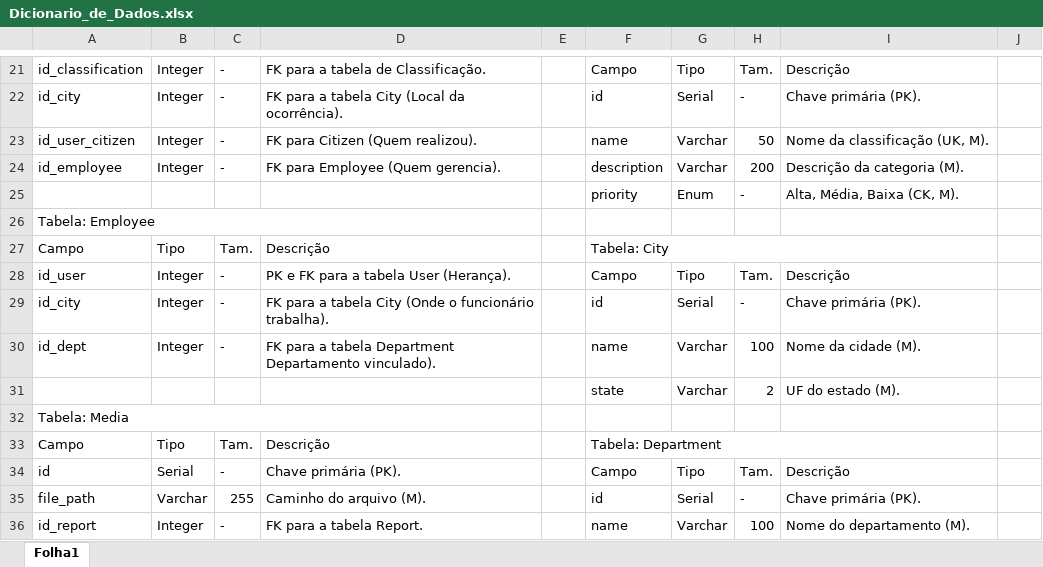
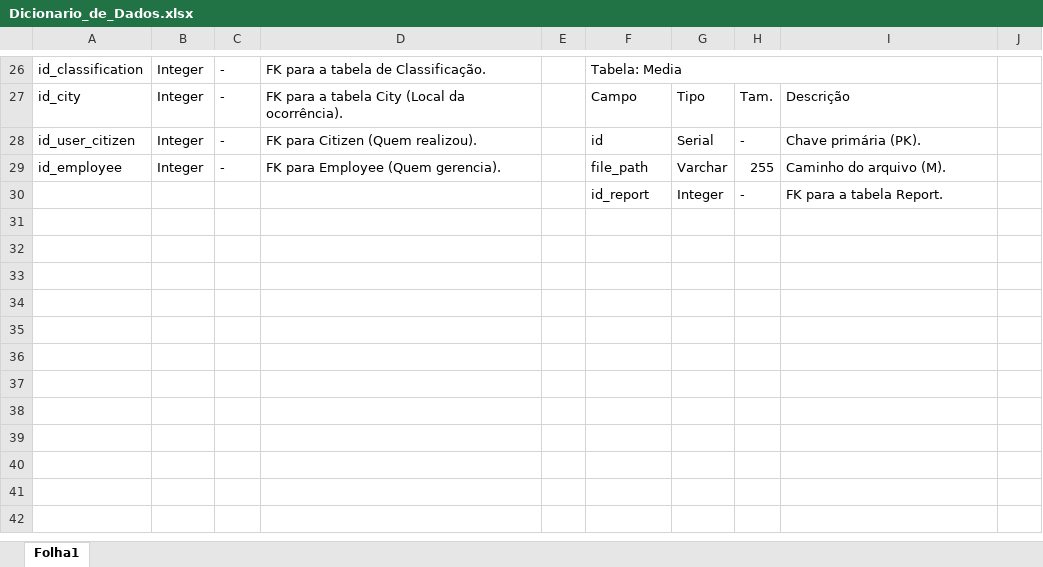
Before and after one commit to RRomano00/ProjetoFinalDeCurso, an Excel workbook: ApêndiceD-VisãodosDados/Dicionario_de_Dados.xlsx, sheet Folha1, drawn as a sheet; only a part is shown, gaps mark what is left out; values as stored, in another font and other column widths than the file's, no cell formats; removed rows and columns are numbered as before the commit, all else as after; the diff covers the shown part only; the diff names each change by its address in the sheet, - before the commit and + after, or states it on an @@ line.

```diff
--- a/ApêndiceD-VisãodosDados/Dicionario_de_Dados.xlsx (sheet Folha1)
+++ b/ApêndiceD-VisãodosDados/Dicionario_de_Dados.xlsx (sheet Folha1)
-F26: Campo
+F26: Tabela: Media
+F26:I26 merged
-G26: Tipo
+G26: (empty)
-H26: Tam.
+H26: (empty)
-I26: Descrição
+I26: (empty)
-F27: id
+F27: Campo
-G27: Serial
+G27: Tipo
-H27: -
+H27: Tam.
-I27: Chave primária (PK).
+I27: Descrição
-F28: name
+F28: id
-G28: Varchar
+G28: Serial
-H28: 50
+H28: -
-I28: Nome da classificação (UK, M).
+I28: Chave primária (PK).
-F29: description
+F29: file_path
-H29: 200
+H29: 255
-I29: Descrição da categoria (M).
+I29: Caminho do arquivo (M).
-row 25:  |  |  |  |  | priority | Enum | - | Alta, Média, Baixa (CK, M).
-row 26: Tabela: Employee
-row 27: Campo | Tipo | Tam. | Descrição |  | Tabela: City
-row 28: id_user | Integer | - | PK e FK para a tabela User (Herança). |  | Campo | Tipo | Tam. | Descrição
-row 29: id_city | Integer | - | FK para a tabela City (Onde o funcionário trabalha). |  | id | Serial | - | Chave primária (PK).
-row 30: id_dept | Integer | - | FK para a tabela Department Departamento vinculado). |  | name | Varchar | 100 | Nome da cidade (M).
-row 31:  |  |  |  |  | state | Varchar | 2 | UF do estado (M).
-row 32: Tabela: Media
-row 33: Campo | Tipo | Tam. | Descrição |  | Tabela: Department
-row 34: id | Serial | - | Chave primária (PK). |  | Campo | Tipo | Tam. | Descrição
-row 35: file_path | Varchar | 255 | Caminho do arquivo (M). |  | id | Serial | - | Chave primária (PK).
-row 36: id_report | Integer | - | FK para a tabela Report. |  | name | Varchar | 100 | Nome do departamento (M).
+row 30:  |  |  |  |  | id_report | Integer | - | FK para a tabela Report.
```
Also changed, not shown: 7 added rows, 2 removed rows, 57 edited cells and merged cells elsewhere in this sheet, cell formats, 4 other files.
